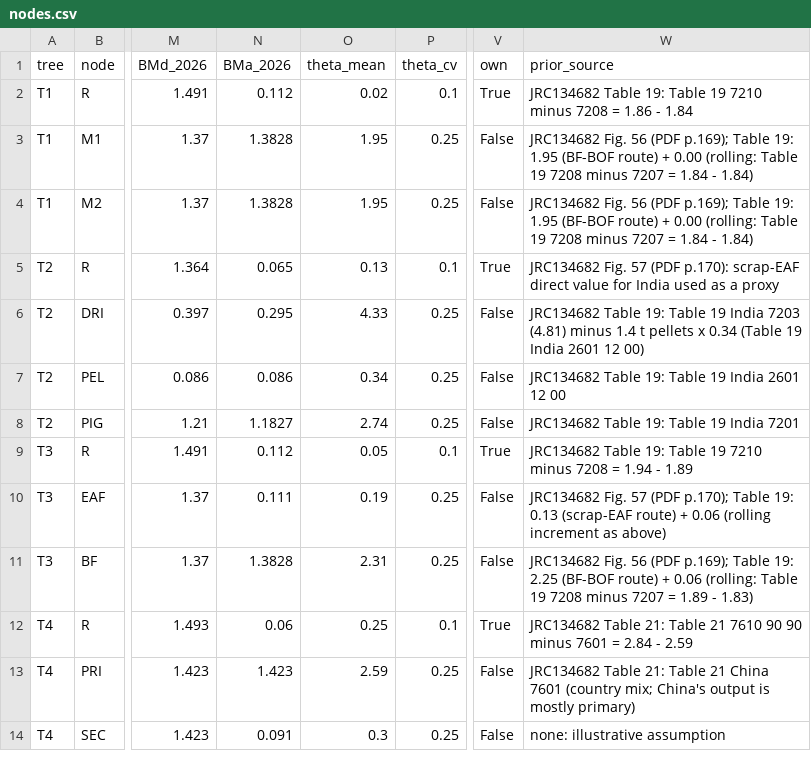
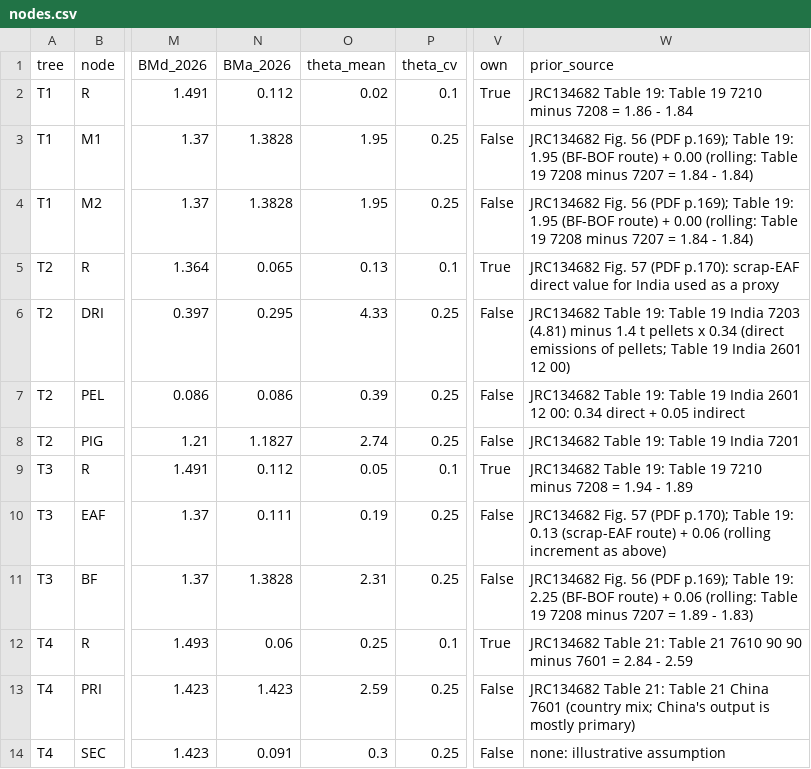
Before and after one commit to nil0y-dey/CBAM, a CSV file: Data/trees/nodes.csv, drawn as a sheet; only a part is shown, gaps mark what is left out; the diff names each change by its address in the sheet, - before the commit and + after, or states it on an @@ line.

```diff
--- a/Data/trees/nodes.csv
+++ b/Data/trees/nodes.csv
-W6 (prior_source): …x 0.34 (Table 19 India…
+W6 (prior_source): …x 0.34 (direct emissions of pellets; Table 19 India…
-O7 (theta_mean): 0.34
+O7 (theta_mean): 0.39
-W7 (prior_source): …2601 12 00
+W7 (prior_source): …2601 12 00: 0.34 direct + 0.05 indirect
```
Also changed, not shown: Data/trees/node_gains.csv, Data/trees/tree_totals.csv, 1 other file.
